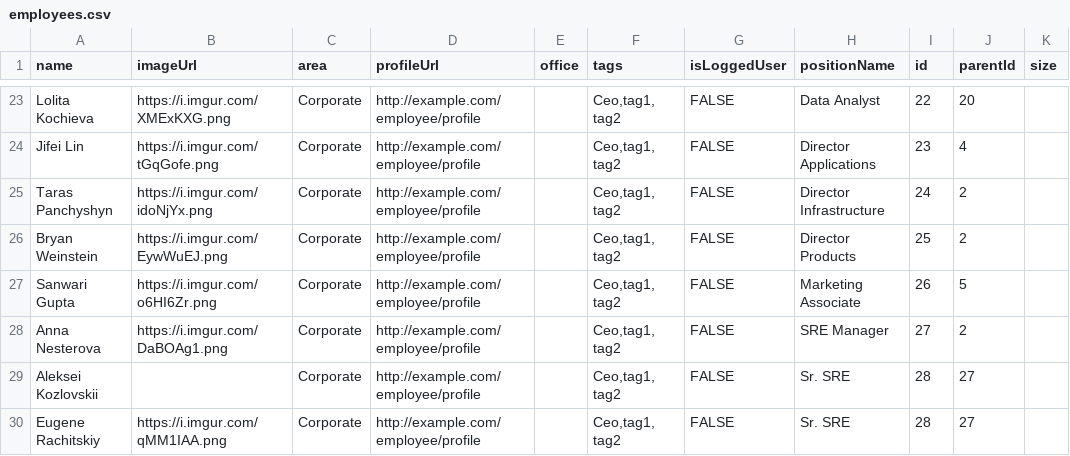
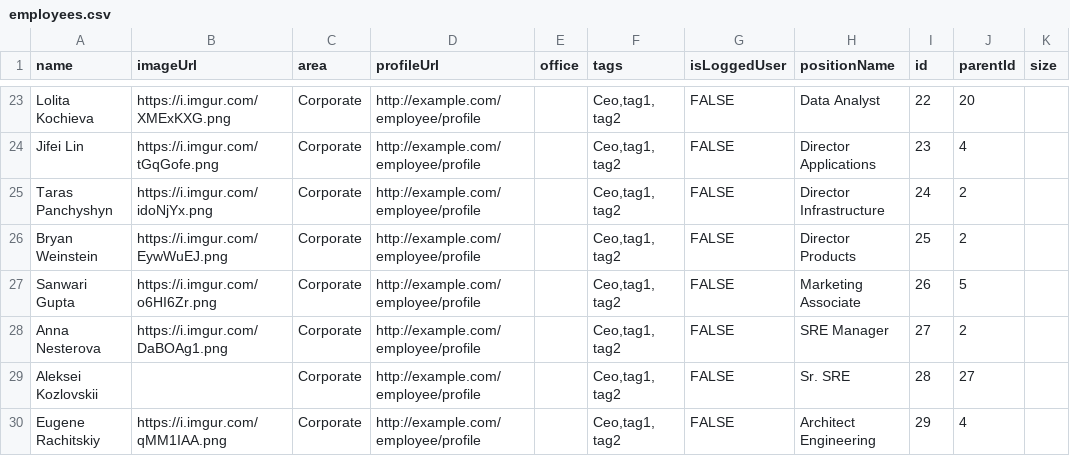
Before and after one commit to pp-avaradhan/test, a CSV file: employees.csv, drawn as a sheet; only a part is shown, gaps mark what is left out.

Commit message:
Update employees.csv

```diff
--- a/employees.csv
+++ b/employees.csv
@@ -29,2 +29,2 @@ Anna Nesterova, https://i.imgur.com/DaBOAg1.png, Corporate,http://example.com/em
 Aleksei Kozlovskii, , Corporate,http://example.com/employee/profile,,"Ceo,tag1, tag2",FALSE, Sr. SRE,28,27,
-Eugene Rachitskiy, https://i.imgur.com/qMM1IAA.png, Corporate,http://example.com/employee/profile,,"Ceo,tag1, tag2",FALSE, Sr. SRE,28,27,
+Eugene Rachitskiy, https://i.imgur.com/qMM1IAA.png, Corporate,http://example.com/employee/profile,,"Ceo,tag1, tag2",FALSE, Architect Engineering,29,4,
```
